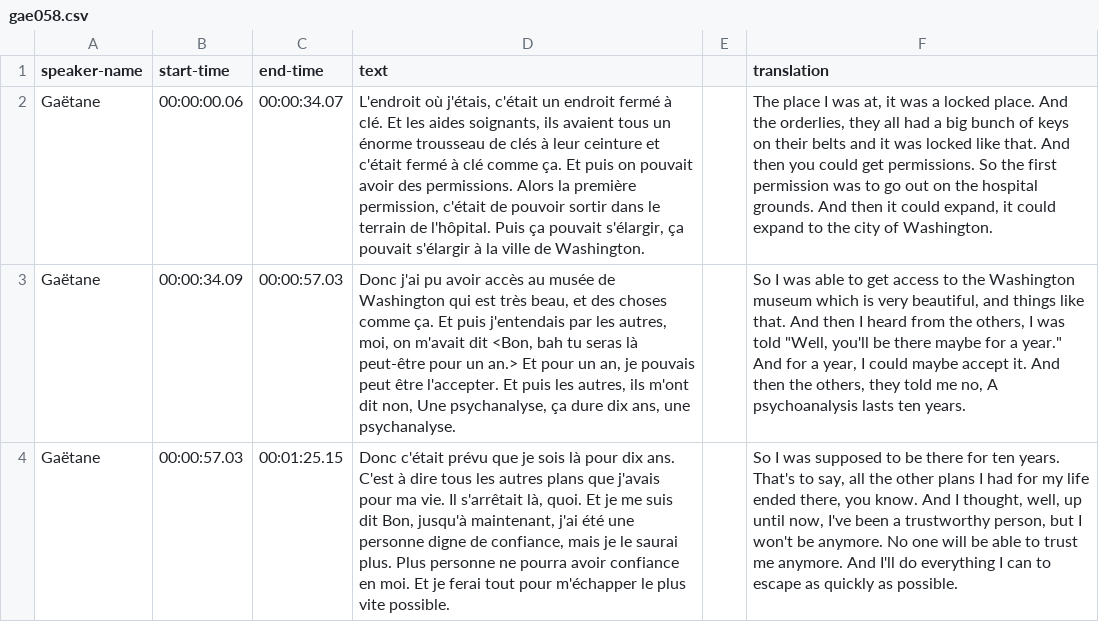
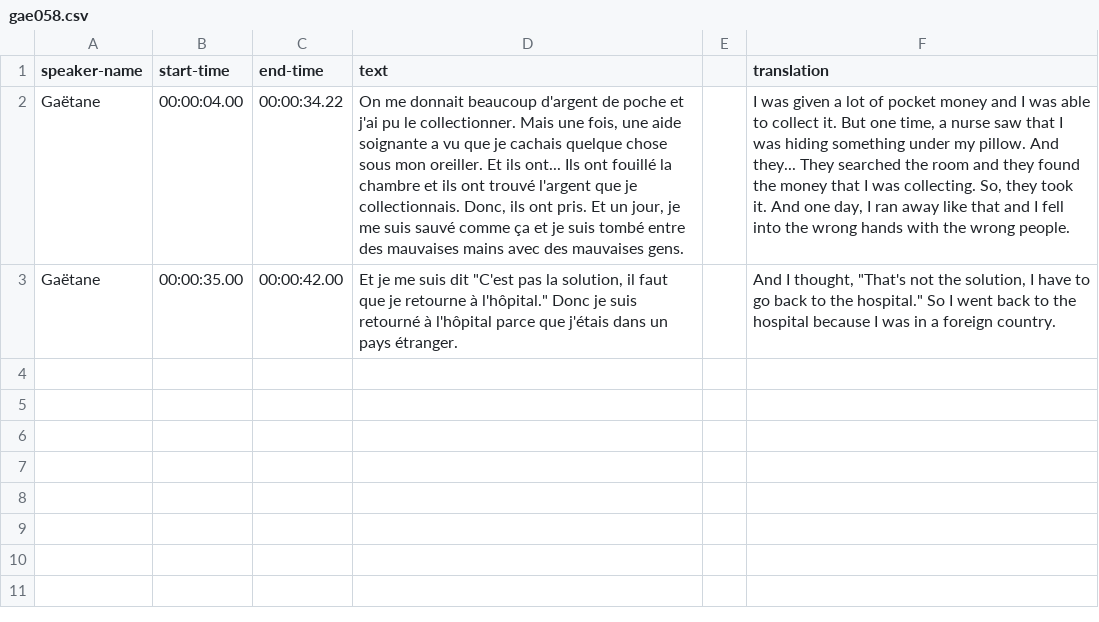
Before and after one commit to thecdil/tender-spaces, a CSV file: _data/trans/gae058.csv, drawn as a sheet; removed rows and columns are numbered as before the commit, all else as after; the diff names each change by its address in the sheet, - before the commit and + after, or states it on an @@ line.

```diff
--- a/_data/trans/gae058.csv
+++ b/_data/trans/gae058.csv
-B2 (start-time): 00:00:00.06
+B2 (start-time): 00:00:04.00
-C2 (end-time): 00:00:34.07
+C2 (end-time): 00:00:34.22
-D2 (text): L'endroit où j'étais, c'était un endroit fermé à clé. Et les aides soignants, ils avaient tous un énorme trousseau de clés à leur ceinture et c'était fermé à clé comme ça. Et puis on pouvait avoir des permissions. Alors la première permission, c'était de pouvoir sortir dans le terrain de l'hôpital. Puis ça pouvait s'élargir, ça pouvait s'élargir à la ville de Washington.
+D2 (text): On me donnait beaucoup d'argent de poche et j'ai pu le collectionner. Mais une fois, une aide soignante a vu que je cachais quelque chose sous mon oreiller. Et ils ont... Ils ont fouillé la chambre et ils ont trouvé l'argent que je collectionnais. Donc, ils ont pris. Et un jour, je me suis sauvé comme ça et je suis tombé entre des mauvaises mains avec des mauvaises gens.
-F2 (translation): The place I was at, it was a locked place. And the orderlies, they all had a big bunch of keys on their belts and it was locked like that. And then you could get permissions. So the first permission was to go out on the hospital grounds. And then it could expand, it could expand to the city of Washington.
+F2 (translation): I was given a lot of pocket money and I was able to collect it. But one time, a nurse saw that I was hiding something under my pillow. And they... They searched the room and they found the money that I was collecting. So, they took it. And one day, I ran away like that and I fell into the wrong hands with the wrong people.
-row 3: Gaëtane | 00:00:34.09 | 00:00:57.03 | Donc j'ai pu avoir accès au musée de Washington qui est très beau, et des choses comme ça. Et puis j'entendais par les autres, moi, on m'avait dit <Bon, bah tu seras là peut-être pour un an.> Et pour un an, je pouvais peut être l'accepter. Et puis les autres, ils m'ont dit non, Une psychanalyse, ça dure dix ans, une psychanalyse. |  | So I was able to get access to the Washington museum which is very beautiful, and things like that. And then I heard from the others, I was told "Well, you'll be there maybe for a year." And for a year, I could maybe accept it. And then the others, they told me no, A psychoanalysis lasts ten years.
-B3 (start-time): 00:00:57.03
+B3 (start-time): 00:00:35.00
-C3 (end-time): 00:01:25.15
+C3 (end-time): 00:00:42.00
-D3 (text): Donc c'était prévu que je sois là pour dix ans. C'est à dire tous les autres plans que j'avais pour ma vie. Il s'arrêtait là, quoi. Et je me suis dit Bon, jusqu'à maintenant, j'ai été une personne digne de confiance, mais je le saurai plus. Plus personne ne pourra avoir confiance en moi. Et je ferai tout pour m'échapper le plus vite possible.
+D3 (text): Et je me suis dit "C'est pas la solution, il faut que je retourne à l'hôpital." Donc je suis retourné à l'hôpital parce que j'étais dans un pays étranger.
-F3 (translation): So I was supposed to be there for ten years. That's to say, all the other plans I had for my life ended there, you know. And I thought, well, up until now, I've been a trustworthy person, but I won't be anymore. No one will be able to trust me anymore. And I'll do everything I can to escape as quickly as possible.
+F3 (translation): And I thought, "That's not the solution, I have to go back to the hospital." So I went back to the hospital because I was in a foreign country.
```
Also changed, not shown: _data/trans/gae055.csv, _data/trans/gae056.csv, 1 other file.
